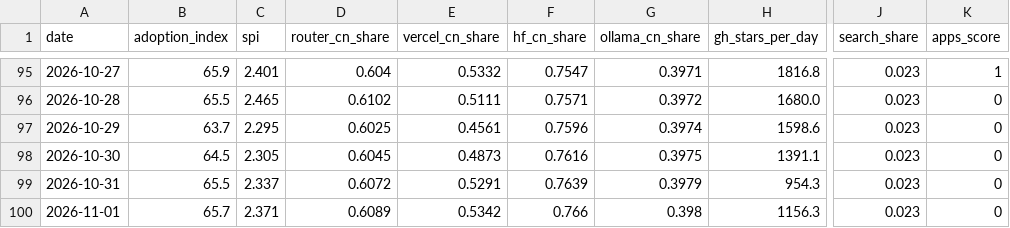
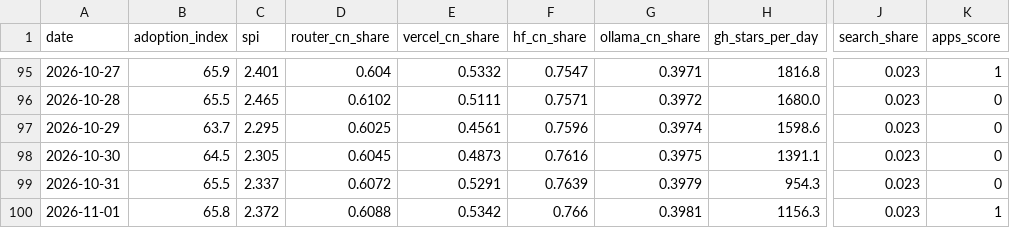
Before and after one commit to mishablank/Omen-AI-Trade-the-AI-Revolution, a CSV file: omen/china-metrics.csv, drawn as a sheet; only a part is shown, gaps mark what is left out; the diff names each change by its address in the sheet, - before the commit and + after, or states it on an @@ line.

```diff
--- a/omen/china-metrics.csv
+++ b/omen/china-metrics.csv
-B100 (adoption_index): 65.7
+B100 (adoption_index): 65.8
-C100 (spi): 2.371
+C100 (spi): 2.372
-D100 (router_cn_share): 0.6089
+D100 (router_cn_share): 0.6088
-G100 (ollama_cn_share): 0.398
+G100 (ollama_cn_share): 0.3981
-K100 (apps_score): 0
+K100 (apps_score): 1
```
Also changed, not shown: omen/capex-snapshots.csv, omen/china-snapshots.csv, 5 other files.
